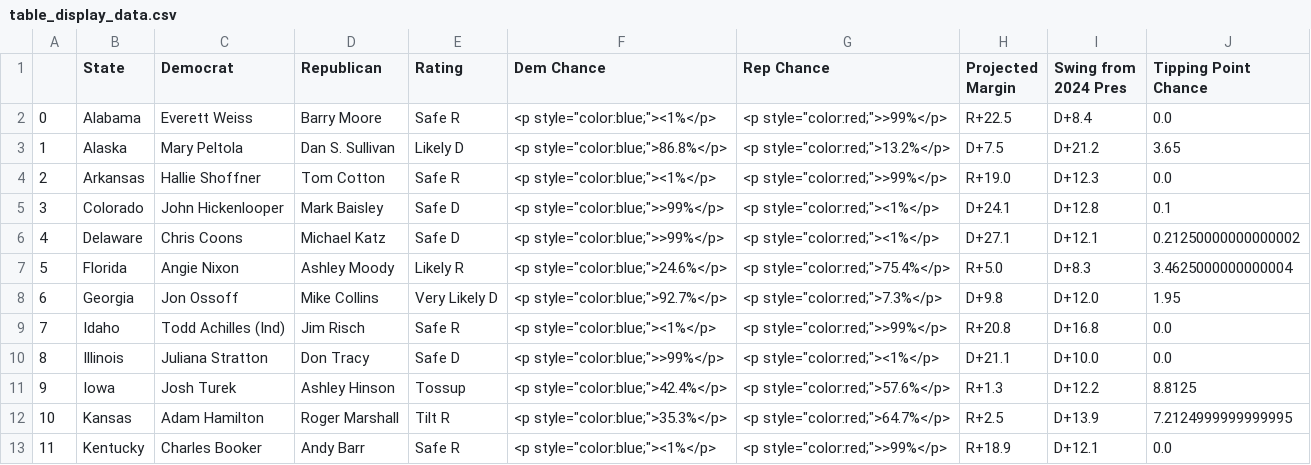
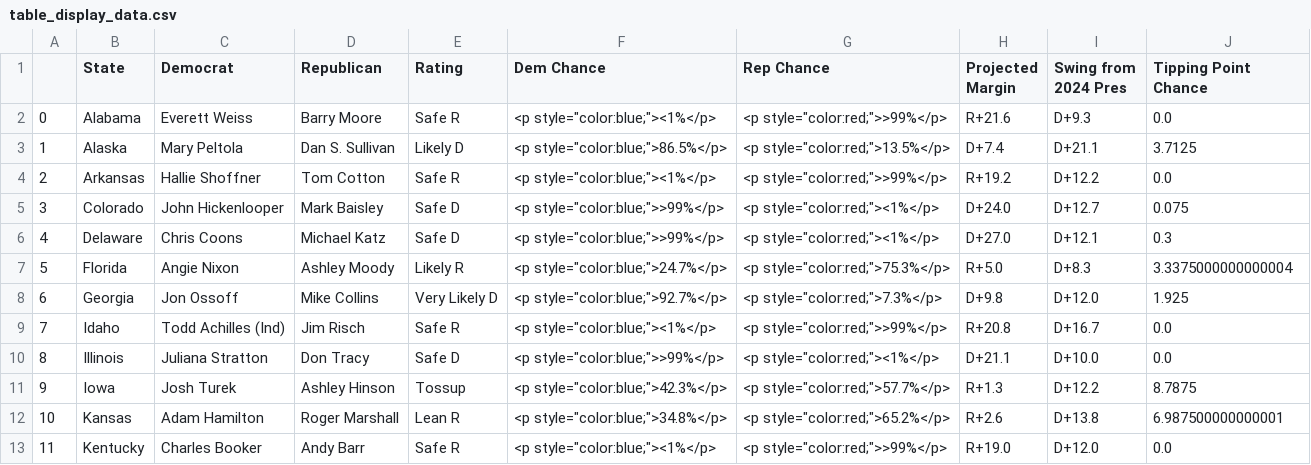
Before and after one commit to Hackquantumcpp/snoutcounter-midterms-2026-model, a CSV file: prediction/senate/display_data/table_display_data.csv, drawn as a sheet; only a part is shown; the diff covers the shown part only.

```diff
--- a/prediction/senate/display_data/table_display_data.csv
+++ b/prediction/senate/display_data/table_display_data.csv
@@ -1,13 +1,13 @@
 ,State,Democrat,Republican,Rating,Dem Chance,Rep Chance,Projected Margin,Swing from 2024 Pres,Tipping Point Chance
-0,Alabama,Everett Weiss,Barry Moore,Safe R,"<p style=""color:blue;""><1%</p>","<p style=""color:red;"">>99%</p>",R+22.5,D+8.4,0.0
-1,Alaska,Mary Peltola,Dan S. Sullivan,Likely D,"<p style=""color:blue;"">86.8%</p>","<p style=""color:red;"">13.2%</p>",D+7.5,D+21.2,3.65
-2,Arkansas,Hallie Shoffner,Tom Cotton,Safe R,"<p style=""color:blue;""><1%</p>","<p style=""color:red;"">>99%</p>",R+19.0,D+12.3,0.0
-3,Colorado,John Hickenlooper,Mark Baisley,Safe D,"<p style=""color:blue;"">>99%</p>","<p style=""color:red;""><1%</p>",D+24.1,D+12.8,0.1
-4,Delaware,Chris Coons,Michael Katz,Safe D,"<p style=""color:blue;"">>99%</p>","<p style=""color:red;""><1%</p>",D+27.1,D+12.1,0.21250000000000002
-5,Florida,Angie Nixon,Ashley Moody,Likely R,"<p style=""color:blue;"">24.6%</p>","<p style=""color:red;"">75.4%</p>",R+5.0,D+8.3,3.4625000000000004
-6,Georgia,Jon Ossoff,Mike Collins,Very Likely D,"<p style=""color:blue;"">92.7%</p>","<p style=""color:red;"">7.3%</p>",D+9.8,D+12.0,1.95
-7,Idaho,Todd Achilles (Ind),Jim Risch,Safe R,"<p style=""color:blue;""><1%</p>","<p style=""color:red;"">>99%</p>",R+20.8,D+16.8,0.0
+0,Alabama,Everett Weiss,Barry Moore,Safe R,"<p style=""color:blue;""><1%</p>","<p style=""color:red;"">>99%</p>",R+21.6,D+9.3,0.0
+1,Alaska,Mary Peltola,Dan S. Sullivan,Likely D,"<p style=""color:blue;"">86.5%</p>","<p style=""color:red;"">13.5%</p>",D+7.4,D+21.1,3.7125
+2,Arkansas,Hallie Shoffner,Tom Cotton,Safe R,"<p style=""color:blue;""><1%</p>","<p style=""color:red;"">>99%</p>",R+19.2,D+12.2,0.0
+3,Colorado,John Hickenlooper,Mark Baisley,Safe D,"<p style=""color:blue;"">>99%</p>","<p style=""color:red;""><1%</p>",D+24.0,D+12.7,0.075
+4,Delaware,Chris Coons,Michael Katz,Safe D,"<p style=""color:blue;"">>99%</p>","<p style=""color:red;""><1%</p>",D+27.0,D+12.1,0.3
+5,Florida,Angie Nixon,Ashley Moody,Likely R,"<p style=""color:blue;"">24.7%</p>","<p style=""color:red;"">75.3%</p>",R+5.0,D+8.3,3.3375000000000004
+6,Georgia,Jon Ossoff,Mike Collins,Very Likely D,"<p style=""color:blue;"">92.7%</p>","<p style=""color:red;"">7.3%</p>",D+9.8,D+12.0,1.925
+7,Idaho,Todd Achilles (Ind),Jim Risch,Safe R,"<p style=""color:blue;""><1%</p>","<p style=""color:red;"">>99%</p>",R+20.8,D+16.7,0.0
 8,Illinois,Juliana Stratton,Don Tracy,Safe D,"<p style=""color:blue;"">>99%</p>","<p style=""color:red;""><1%</p>",D+21.1,D+10.0,0.0
-9,Iowa,Josh Turek,Ashley Hinson,Tossup,"<p style=""color:blue;"">42.4%</p>","<p style=""color:red;"">57.6%</p>",R+1.3,D+12.2,8.8125
-10,Kansas,Adam Hamilton,Roger Marshall,Tilt R,"<p style=""color:blue;"">35.3%</p>","<p style=""color:red;"">64.7%</p>",R+2.5,D+13.9,7.2124999999999995
-11,Kentucky,Charles Booker,Andy Barr,Safe R,"<p style=""color:blue;""><1%</p>","<p style=""color:red;"">>99%</p>",R+18.9,D+12.1,0.0
+9,Iowa,Josh Turek,Ashley Hinson,Tossup,"<p style=""color:blue;"">42.3%</p>","<p style=""color:red;"">57.7%</p>",R+1.3,D+12.2,8.7875
+10,Kansas,Adam Hamilton,Roger Marshall,Lean R,"<p style=""color:blue;"">34.8%</p>","<p style=""color:red;"">65.2%</p>",R+2.6,D+13.8,6.987500000000001
+11,Kentucky,Charles Booker,Andy Barr,Safe R,"<p style=""color:blue;""><1%</p>","<p style=""color:red;"">>99%</p>",R+19.0,D+12.0,0.0
```
Also changed, not shown: 81 edited cells elsewhere in this file, model_output/senate_predictions.csv, prediction/senate/display_data/all_data.csv, 17 other files.
